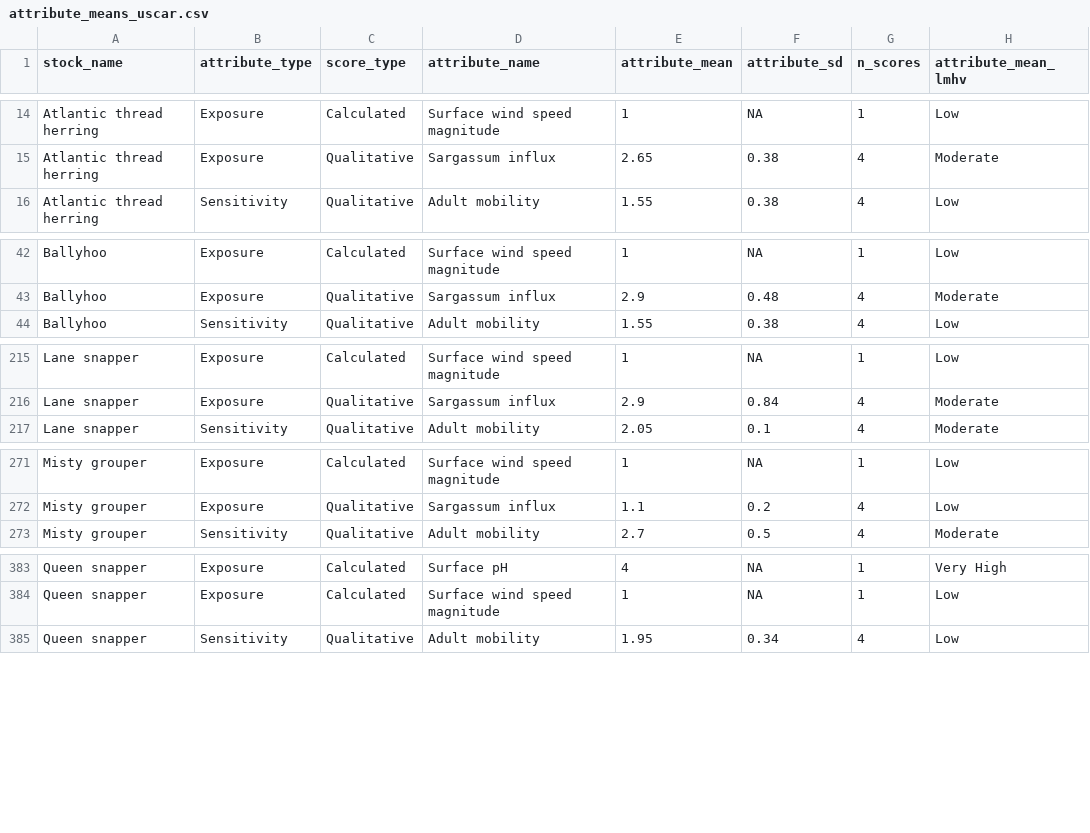
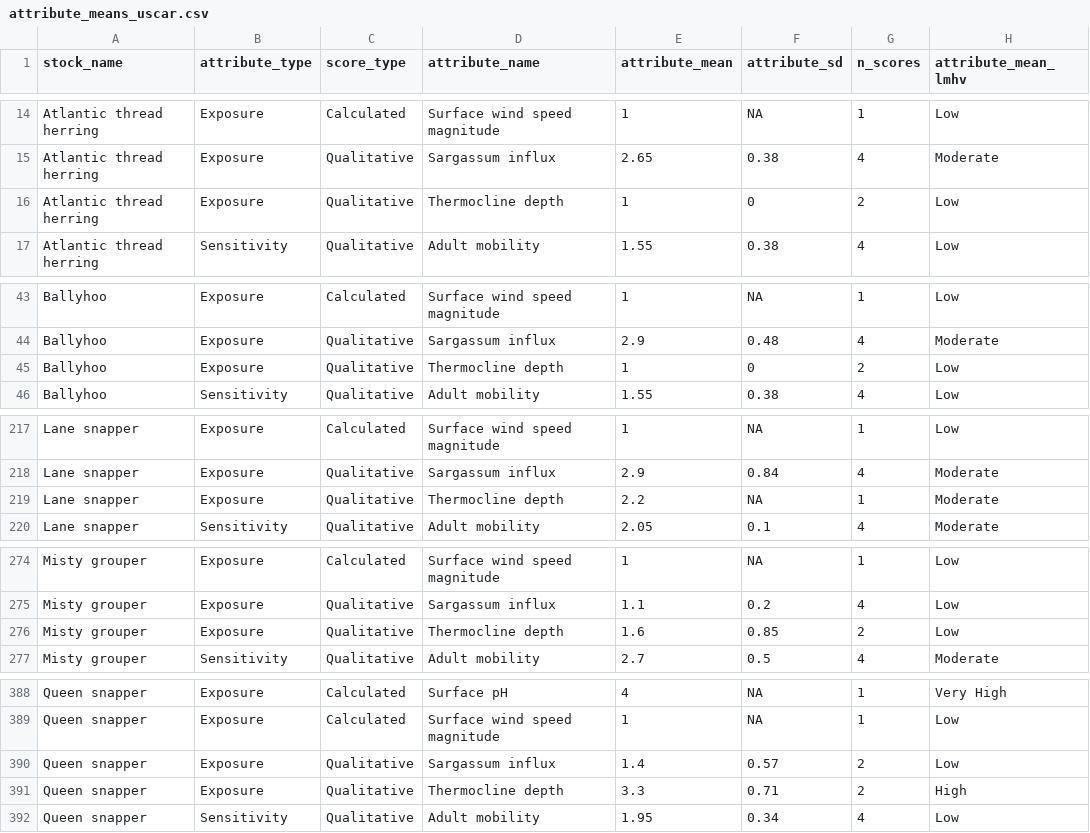
Before and after one commit to holden-harris/Caribbean-CVA, a CSV file: outputs/final-scores-compiled/overall-vulnerability-rankings/attribute_means_uscar.csv, drawn as a sheet; only a part is shown, gaps mark what is left out; the diff covers the shown part only; the diff names each change by its address in the sheet, - before the commit and + after, or states it on an @@ line.

Commit message:
Upload tables.

```diff
--- a/outputs/final-scores-compiled/overall-vulnerability-rankings/attribute_means_uscar.csv
+++ b/outputs/final-scores-compiled/overall-vulnerability-rankings/attribute_means_uscar.csv
+row 16: Atlantic thread herring | Exposure | Qualitative | Thermocline depth | 1 | 0 | 2 | Low
+row 45: Ballyhoo | Exposure | Qualitative | Thermocline depth | 1 | 0 | 2 | Low
+row 219: Lane snapper | Exposure | Qualitative | Thermocline depth | 2.2 | NA | 1 | Moderate
+row 276: Misty grouper | Exposure | Qualitative | Thermocline depth | 1.6 | 0.85 | 2 | Low
+row 390: Queen snapper | Exposure | Qualitative | Sargassum influx | 1.4 | 0.57 | 2 | Low
+row 391: Queen snapper | Exposure | Qualitative | Thermocline depth | 3.3 | 0.71 | 2 | High
```
Also changed, not shown: 5 added rows and 8 edited cells elsewhere in this file, outputs/final-scores-compiled/overall-vulnerability-rankings/component_scores_uscar.csv, 2 other files.
